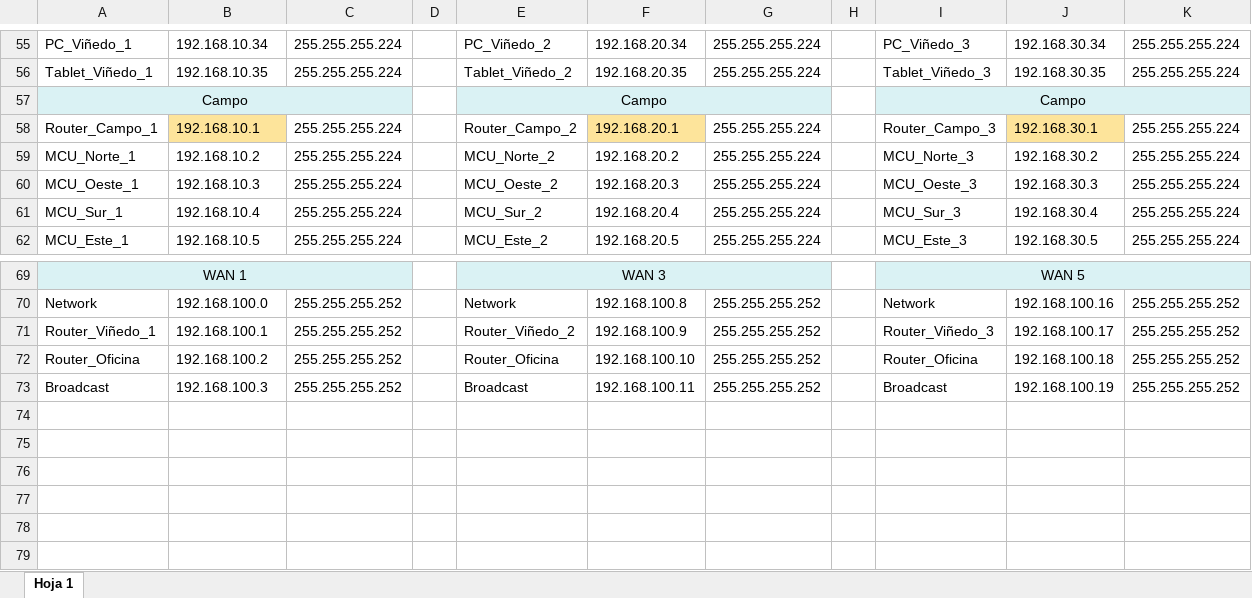
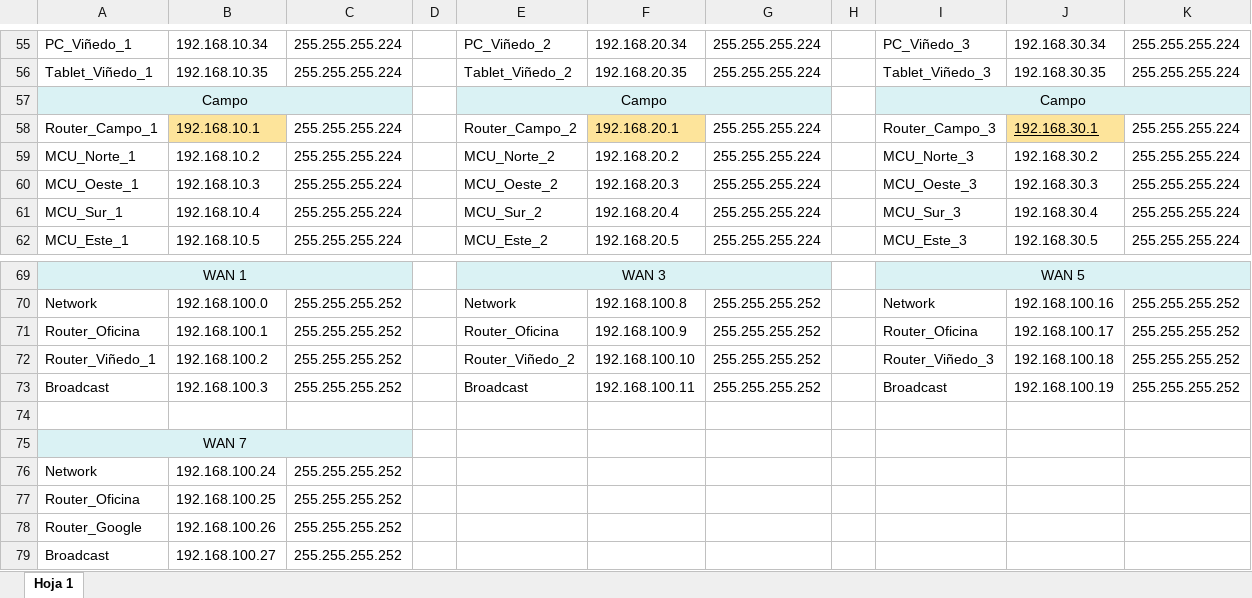
Before and after one commit to Jaed69/Redes_Final, an Excel workbook: VLSM Automatico.xlsx, sheet Hoja 1, drawn as a sheet; only a part is shown, gaps mark what is left out; values as stored, in another font and other column widths than the file's, no borders; charts and pictures not drawn; removed rows and columns are numbered as before the commit, all else as after; the diff names each change by its address in the sheet, - before the commit and + after, or states it on an @@ line.

Commit message:
Conexión a router general
- Corrección de la segmentación de redes
- Enrutamiento de viñedos hacia router central

```diff
--- a/VLSM Automatico.xlsx (sheet Hoja 1)
+++ b/VLSM Automatico.xlsx (sheet Hoja 1)
-J58 underline: off
+J58 underline: on
-row 71: Router_Viñedo_1 | 192.168.100.1 | 255.255.255.252 |  | Router_Viñedo_2 | 192.168.100.9 | 255.255.255.252 |  | Router_Viñedo_3 | 192.168.100.17 | 255.255.255.252
-B71: 192.168.100.2
+B71: 192.168.100.1
-F71: 192.168.100.10
+F71: 192.168.100.9
-J71: 192.168.100.18
+J71: 192.168.100.17
+row 72: Router_Viñedo_1 | 192.168.100.2 | 255.255.255.252 |  | Router_Viñedo_2 | 192.168.100.10 | 255.255.255.252 |  | Router_Viñedo_3 | 192.168.100.18 | 255.255.255.252
+row 74: (empty)
+row 75: WAN 7
+row 76: Network | 192.168.100.24 | 255.255.255.252
+row 77: Router_Oficina | 192.168.100.25 | 255.255.255.252
+row 78: Router_Google | 192.168.100.26 | 255.255.255.252
+row 79: Broadcast | 192.168.100.27 | 255.255.255.252
```
Also changed, not shown: 1 other file.
